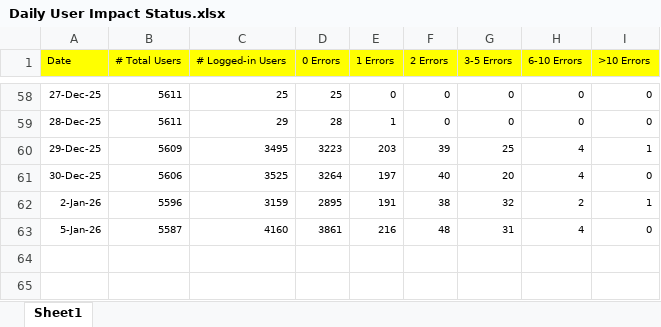
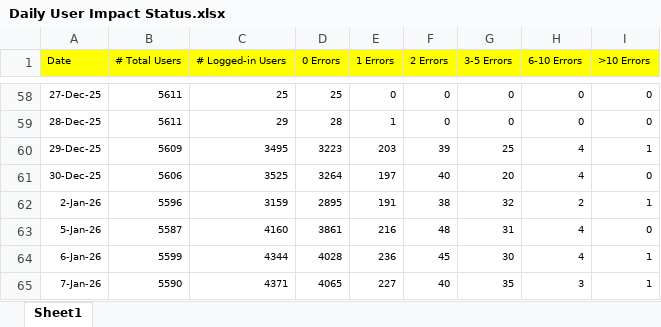
Before and after one commit to hari31785/Bridges-Monitoring-Dashboard, an Excel workbook: Monitoring Data Files/User Impact/Daily User Impact Status.xlsx, sheet Sheet1, drawn as a sheet; only a part is shown, gaps mark what is left out; values as stored, in another font and other column widths than the file's, no borders; the diff names each change by its address in the sheet, - before the commit and + after, or states it on an @@ line.

Commit message:
Add files via upload

```diff
--- a/Monitoring Data Files/User Impact/Daily User Impact Status.xlsx (sheet Sheet1)
+++ b/Monitoring Data Files/User Impact/Daily User Impact Status.xlsx (sheet Sheet1)
+row 64: 6-Jan-26 | 5599 | 4344 | 4028 | 236 | 45 | 30 | 4 | 1
+row 65: 7-Jan-26 | 5590 | 4371 | 4065 | 227 | 40 | 35 | 3 | 1
```
